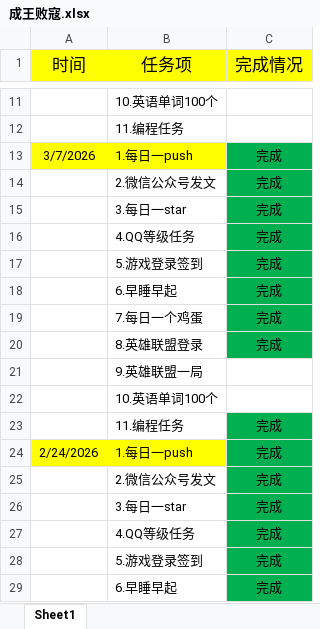
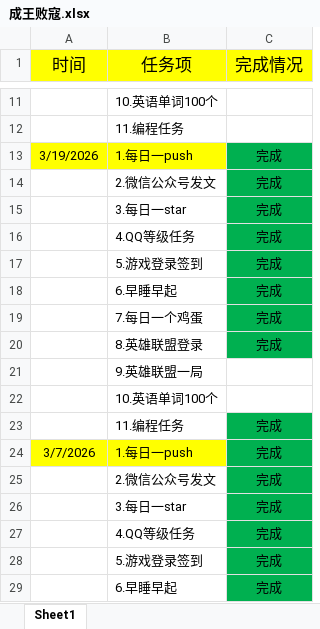
Before and after one commit to ambitiouschild/WinnerTakeAll, an Excel workbook: 成王败寇.xlsx, sheet Sheet1, drawn as a sheet; only a part is shown, gaps mark what is left out; the shorter side is filled out with more unchanged rows; values as stored, in another font and other column widths than the file's, no borders; the diff names each change by its address in the sheet, - before the commit and + after, or states it on an @@ line.

Commit message:
【成王败寇】每日任务2026/3/19【2.3】

```diff
--- a/成王败寇.xlsx (sheet Sheet1)
+++ b/成王败寇.xlsx (sheet Sheet1)
+row 13: 3/19/2026 | 1.每日一push | 完成
+row 14:  | 2.微信公众号发文 | 完成
+row 15:  | 3.每日一star | 完成
+row 16:  | 4.QQ等级任务 | 完成
+row 17:  | 5.游戏登录签到 | 完成
+row 18:  | 6.早睡早起 | 完成
+row 19:  | 7.每日一个鸡蛋 | 完成
+row 20:  | 8.英雄联盟登录 | 完成
+row 21:  | 9.英雄联盟一局
+row 22:  | 10.英语单词100个
+row 23:  | 11.编程任务 | 完成
```
